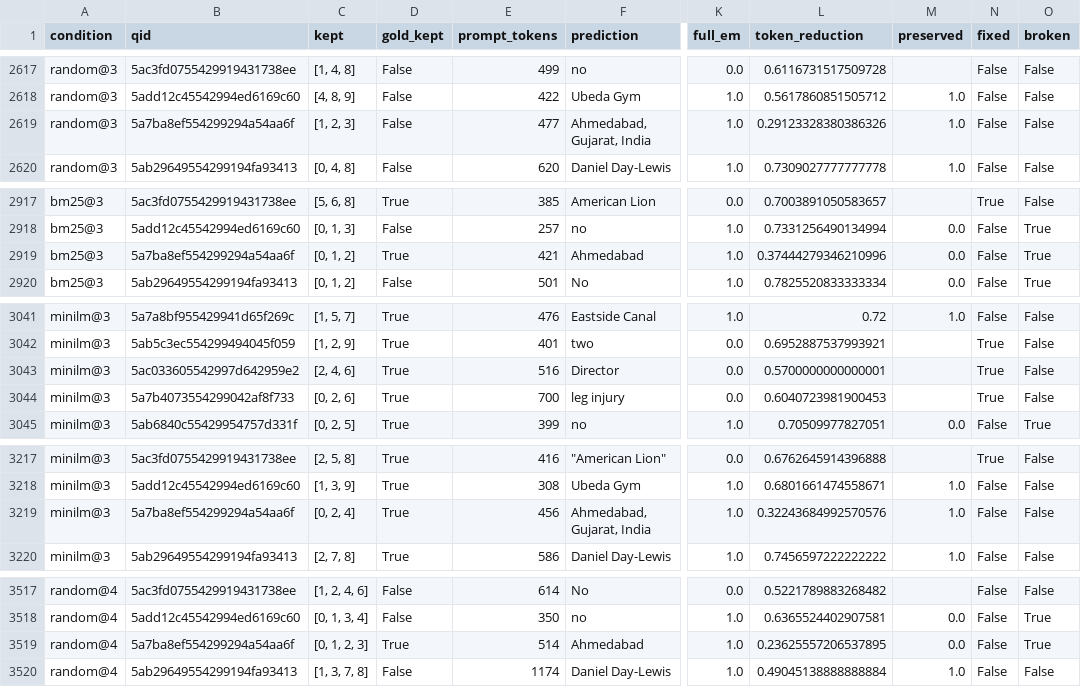
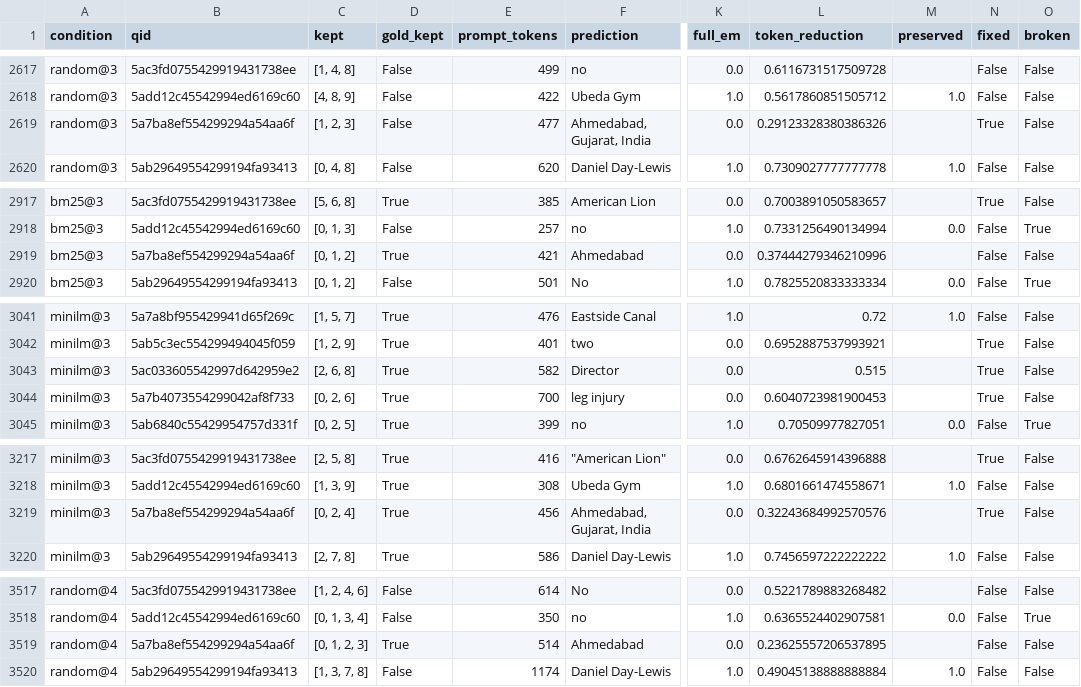
Before and after one commit to kolukulurim/prompt-compression-project, a CSV file: results/runs/r5_2epochs_answers.csv, drawn as a sheet; only a part is shown, gaps mark what is left out; the diff covers the shown part only; the diff names each change by its address in the sheet, - before the commit and + after, or states it on an @@ line.

```diff
--- a/results/runs/r5_2epochs_answers.csv
+++ b/results/runs/r5_2epochs_answers.csv
-K2619 (full_em): 1.0
+K2619 (full_em): 0.0
-M2619 (preserved): 1.0
+M2619 (preserved): (empty)
-N2619 (fixed): False
+N2619 (fixed): True
-K2919 (full_em): 1.0
+K2919 (full_em): 0.0
-M2919 (preserved): 0.0
+M2919 (preserved): (empty)
-O2919 (broken): True
+O2919 (broken): False
-C3043 (kept): [2, 4, 6]
+C3043 (kept): [2, 6, 8]
-E3043 (prompt_tokens): 516
+E3043 (prompt_tokens): 582
-L3043 (token_reduction): 0.5700000000000001
+L3043 (token_reduction): 0.515
-K3219 (full_em): 1.0
+K3219 (full_em): 0.0
-M3219 (preserved): 1.0
+M3219 (preserved): (empty)
-N3219 (fixed): False
+N3219 (fixed): True
-K3519 (full_em): 1.0
+K3519 (full_em): 0.0
-M3519 (preserved): 0.0
+M3519 (preserved): (empty)
-O3519 (broken): True
+O3519 (broken): False
```
Also changed, not shown: 144 edited cells elsewhere in this file, results/experiments.csv, 2 other files.
